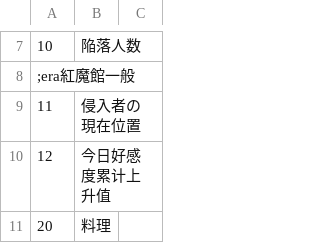
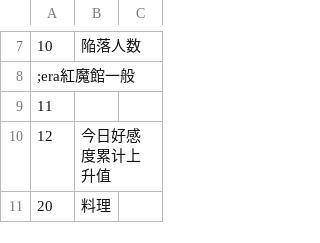
Before and after one commit to NekoAndNyanko/era-Koumakan-protoNTR-Flow, a CSV file: CSV/FLAG.CSV, drawn as a sheet; only a part is shown, gaps mark what is left out.

```diff
--- a/CSV/FLAG.CSV
+++ b/CSV/FLAG.CSV
@@ -8,3 +8,3 @@
 ;era紅魔館一般
-11,侵入者の現在位置
+11,
 12,今日好感度累计上升值
```
Also changed, not shown: CSV/CFLAG.csv, CSV/TCVAR.csv, 66 other files.
